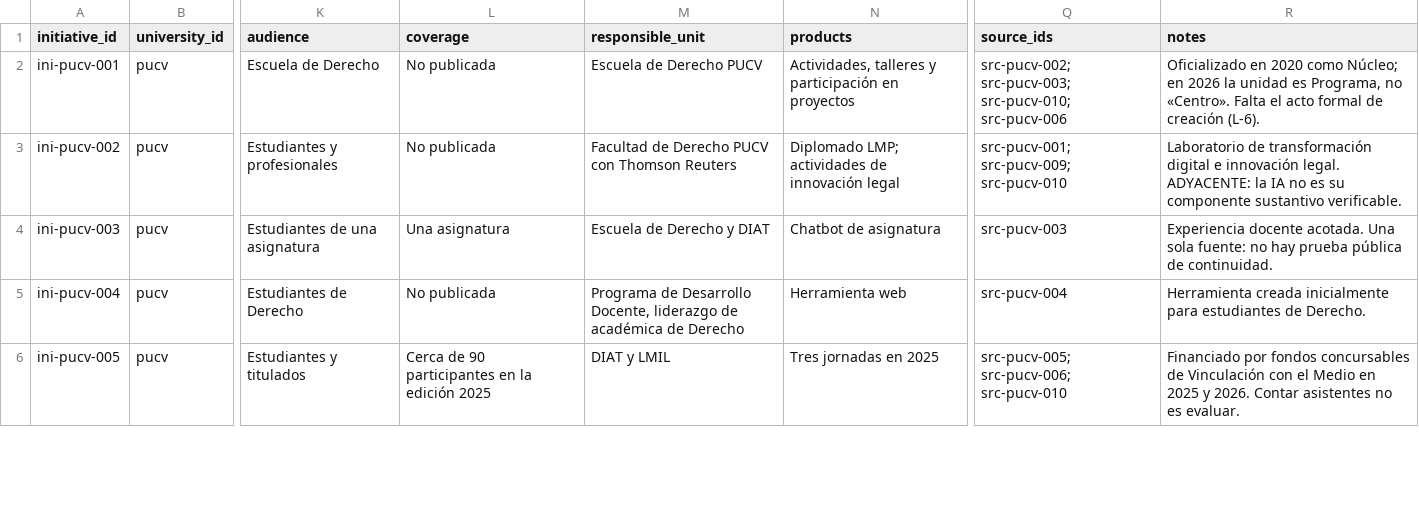
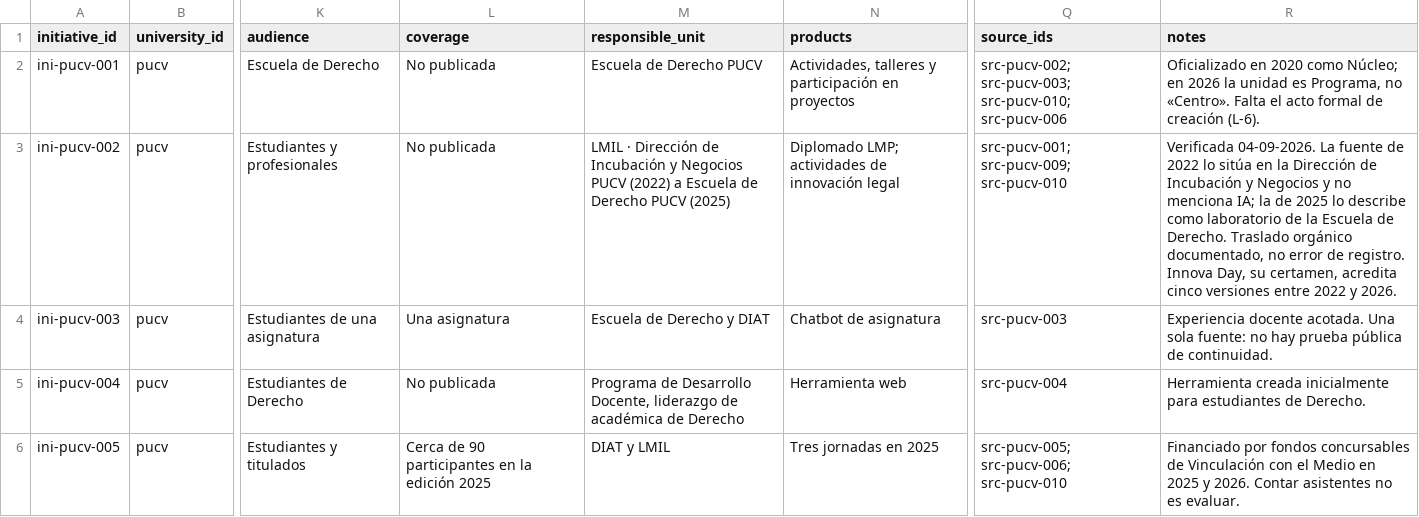
Before and after one commit to dojedacifuentes/aldunate_experimento02, a CSV file: content/reports/01_ia_escuelas_derecho_chile/canonical/dataset/iniciativas.csv, drawn as a sheet; only a part is shown, gaps mark what is left out; the diff covers the shown part only; the diff names each change by its address in the sheet, - before the commit and + after, or states it on an @@ line.

```diff
--- a/content/reports/01_ia_escuelas_derecho_chile/canonical/dataset/iniciativas.csv
+++ b/content/reports/01_ia_escuelas_derecho_chile/canonical/dataset/iniciativas.csv
-M3 (responsible_unit): Facultad de Derecho PUCV con Thomson Reuters
+M3 (responsible_unit): LMIL · Dirección de Incubación y Negocios PUCV (2022) a Escuela de Derecho PUCV (2025)
-R3 (notes): Laboratorio de transformación digital e innovación legal. ADYACENTE: la IA no es su componente sustantivo verificable.
+R3 (notes): Verificada 04-09-2026. La fuente de 2022 lo sitúa en la Dirección de Incubación y Negocios y no menciona IA; la de 2025 lo describe como laboratorio de la Escuela de Derecho. Traslado orgánico documentado, no error de registro. Innova Day, su certamen, acredita cinco versiones entre 2022 y 2026.
```
Also changed, not shown: 6 edited cells elsewhere in this file, 12 other files.
